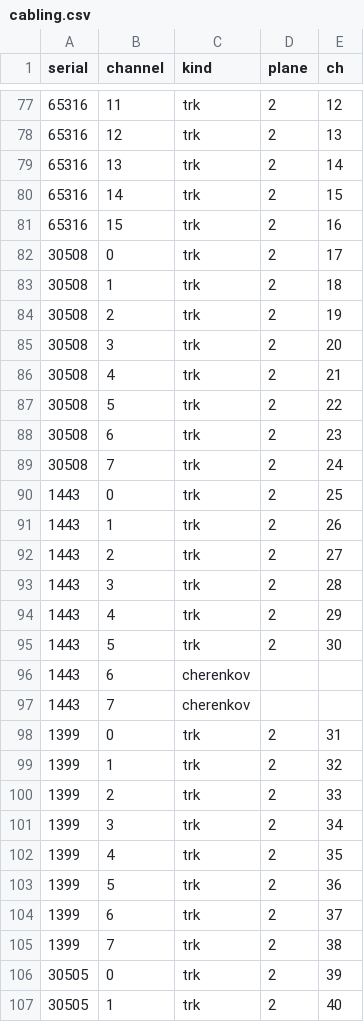
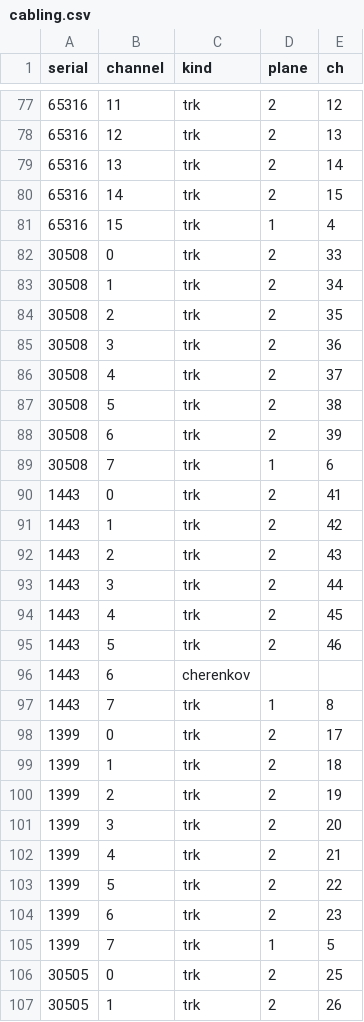
Before and after one commit to nklabs/FSUDAQ, a CSV file: online/cabling.csv, drawn as a sheet; only a part is shown, gaps mark what is left out; the diff covers the shown part only.

```diff
--- a/online/cabling.csv
+++ b/online/cabling.csv
@@ -80,28 +80,28 @@ serial,channel,kind,plane,ch
 65316,14,trk,2,15
-65316,15,trk,2,16
-30508,0,trk,2,17
-30508,1,trk,2,18
-30508,2,trk,2,19
-30508,3,trk,2,20
-30508,4,trk,2,21
-30508,5,trk,2,22
-30508,6,trk,2,23
-30508,7,trk,2,24
-1443,0,trk,2,25
-1443,1,trk,2,26
-1443,2,trk,2,27
-1443,3,trk,2,28
-1443,4,trk,2,29
-1443,5,trk,2,30
+65316,15,trk,1,4
+30508,0,trk,2,33
+30508,1,trk,2,34
+30508,2,trk,2,35
+30508,3,trk,2,36
+30508,4,trk,2,37
+30508,5,trk,2,38
+30508,6,trk,2,39
+30508,7,trk,1,6
+1443,0,trk,2,41
+1443,1,trk,2,42
+1443,2,trk,2,43
+1443,3,trk,2,44
+1443,4,trk,2,45
+1443,5,trk,2,46
 1443,6,cherenkov,,
-1443,7,cherenkov,,
-1399,0,trk,2,31
-1399,1,trk,2,32
-1399,2,trk,2,33
-1399,3,trk,2,34
-1399,4,trk,2,35
-1399,5,trk,2,36
-1399,6,trk,2,37
-1399,7,trk,2,38
-30505,0,trk,2,39
-30505,1,trk,2,40
+1443,7,trk,1,8
+1399,0,trk,2,17
+1399,1,trk,2,18
+1399,2,trk,2,19
+1399,3,trk,2,20
+1399,4,trk,2,21
+1399,5,trk,2,22
+1399,6,trk,2,23
+1399,7,trk,1,5
+30505,0,trk,2,25
+30505,1,trk,2,26
```
Also changed, not shown: 24 edited cells elsewhere in this file, 2 other files.
